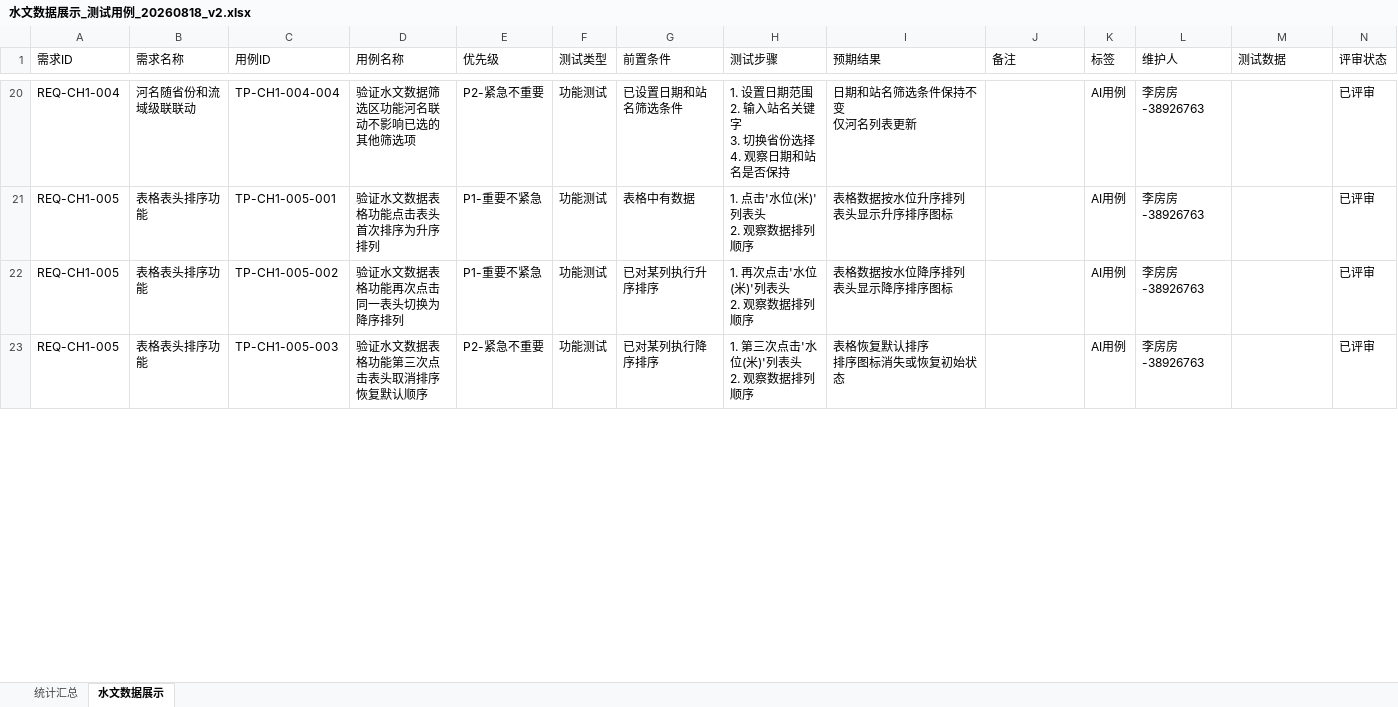
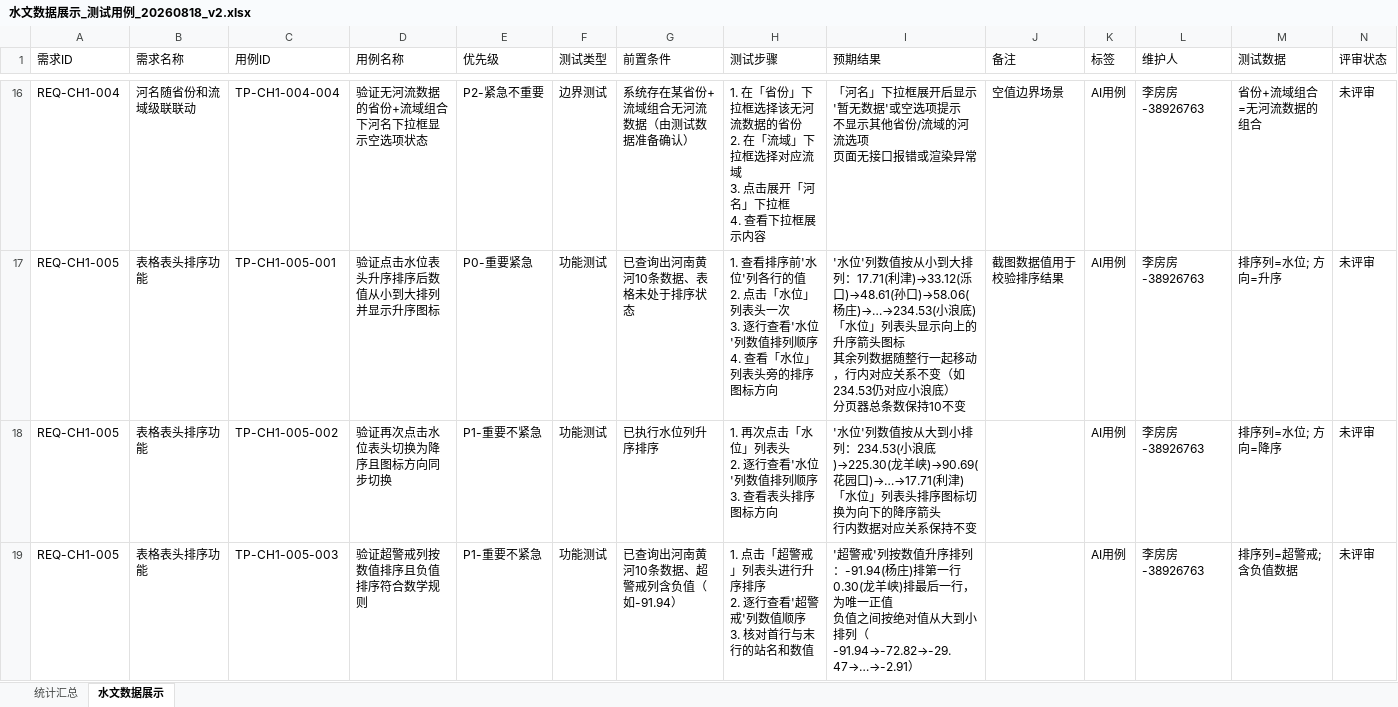
Before and after one commit to superlff888/aiAutoTest, an Excel workbook: .qoder/output/aiAutoTester/水文数据展示/06_testcase_export/水文数据展示_测试用例_20260818_v2.xlsx, sheet 水文数据展示, drawn as a sheet; only a part is shown, gaps mark what is left out; values as stored, in another font and other column widths than the file's, no cell formats; addresses are those after the commit; ↵ is a line break in a cell; the diff covers the shown part only; the diff names each change by its address in the sheet, - before the commit and + after, or states it on an @@ line.

```diff
--- a/.qoder/output/aiAutoTester/水文数据展示/06_testcase_export/水文数据展示_测试用例_20260818_v2.xlsx (sheet 水文数据展示)
+++ b/.qoder/output/aiAutoTester/水文数据展示/06_testcase_export/水文数据展示_测试用例_20260818_v2.xlsx (sheet 水文数据展示)
-D16 (用例名称): 验证水文数据筛选区功能河名联动不影响已选的其他筛选项
+D16 (用例名称): 验证无河流数据的省份+流域组合下河名下拉框显示空选项状态
-F16 (测试类型): 功能测试
+F16 (测试类型): 边界测试
-G16 (前置条件): 已设置日期和站名筛选条件
+G16 (前置条件): 系统存在某省份+流域组合无河流数据（由测试数据准备确认）
-H16 (测试步骤): 1. 设置日期范围 ↵ 2. 输入站名关键字 ↵ 3. 切换省份选择 ↵ 4. 观察日期和站名是否保持
+H16 (测试步骤): 1. 在「省份」下拉框选择该无河流数据的省份 ↵ 2. 在「流域」下拉框选择对应流域 ↵ 3. 点击展开「河名」下拉框 ↵ 4. 查看下拉框展示内容
-I16 (预期结果): 日期和站名筛选条件保持不变 ↵ 仅河名列表更新
+I16 (预期结果): 「河名」下拉框展开后显示'暂无数据'或空选项提示 ↵ 不显示其他省份/流域的河流选项 ↵ 页面无接口报错或渲染异常
-J16 (备注): (empty)
+J16 (备注): 空值边界场景
-M16 (测试数据): (empty)
+M16 (测试数据): 省份+流域组合=无河流数据的组合
-N16:N19 (评审状态): 已评审
+N16:N19 (评审状态): 未评审
-D17 (用例名称): 验证水文数据表格功能点击表头首次排序为升序排列
+D17 (用例名称): 验证点击水位表头升序排序后数值从小到大排列并显示升序图标
-E17 (优先级): P1-重要不紧急
+E17 (优先级): P0-重要紧急
-G17 (前置条件): 表格中有数据
+G17 (前置条件): 已查询出河南黄河10条数据、表格未处于排序状态
-H17 (测试步骤): 1. 点击'水位(米)'列表头 ↵ 2. 观察数据排列顺序
+H17 (测试步骤): 1. 查看排序前'水位'列各行的值 ↵ 2. 点击「水位」列表头一次 ↵ 3. 逐行查看'水位'列数值排列顺序 ↵ 4. 查看「水位」列表头旁的排序图标方向
-I17 (预期结果): 表格数据按水位升序排列 ↵ 表头显示升序排序图标
+I17 (预期结果): '水位'列数值按从小到大排列：17.71(利津)→33.12(泺口)→48.61(孙口)→58.06(杨庄)→…→234.53(小浪底) ↵ 「水位」列表头显示向上的升序箭头图标 ↵ 其余列数据随整行一起移动，行内对应关系不变（如234.53仍对应小浪底） ↵ 分页器总条数保持10不变
-J17 (备注): (empty)
+J17 (备注): 截图数据值用于校验排序结果
-M17 (测试数据): (empty)
+M17 (测试数据): 排序列=水位; 方向=升序
-D18 (用例名称): 验证水文数据表格功能再次点击同一表头切换为降序排列
+D18 (用例名称): 验证再次点击水位表头切换为降序且图标方向同步切换
-G18 (前置条件): 已对某列执行升序排序
+G18 (前置条件): 已执行水位列升序排序
-H18 (测试步骤): 1. 再次点击'水位(米)'列表头 ↵ 2. 观察数据排列顺序
+H18 (测试步骤): 1. 再次点击「水位」列表头 ↵ 2. 逐行查看'水位'列数值排列顺序 ↵ 3. 查看表头排序图标方向
-I18 (预期结果): 表格数据按水位降序排列 ↵ 表头显示降序排序图标
+I18 (预期结果): '水位'列数值按从大到小排列：234.53(小浪底)→225.30(龙羊峡)→90.69(花园口)→…→17.71(利津) ↵ 「水位」列表头排序图标切换为向下的降序箭头 ↵ 行内数据对应关系保持不变
-M18 (测试数据): (empty)
+M18 (测试数据): 排序列=水位; 方向=降序
-D19 (用例名称): 验证水文数据表格功能第三次点击表头取消排序恢复默认顺序
+D19 (用例名称): 验证超警戒列按数值排序且负值排序符合数学规则
-E19 (优先级): P2-紧急不重要
+E19 (优先级): P1-重要不紧急
-G19 (前置条件): 已对某列执行降序排序
+G19 (前置条件): 已查询出河南黄河10条数据、超警戒列含负值（如-91.94）
-H19 (测试步骤): 1. 第三次点击'水位(米)'列表头 ↵ 2. 观察数据排列顺序
+H19 (测试步骤): 1. 点击「超警戒」列表头进行升序排序 ↵ 2. 逐行查看'超警戒'列数值顺序 ↵ 3. 核对首行与末行的站名和数值
-I19 (预期结果): 表格恢复默认排序 ↵ 排序图标消失或恢复初始状态
+I19 (预期结果): '超警戒'列按数值升序排列：-91.94(杨庄)排第一行 ↵ 0.30(龙羊峡)排最后一行，为唯一正值 ↵ 负值之间按绝对值从大到小排列（-91.94→-72.82→-29.47→…→-2.91）
-M19 (测试数据): (empty)
+M19 (测试数据): 排序列=超警戒; 含负值数据
```
Also changed, not shown: 6 added rows, 4 removed rows and 309 edited cells elsewhere in this sheet, sheet 统计汇总, cell formats, 8 other files.
